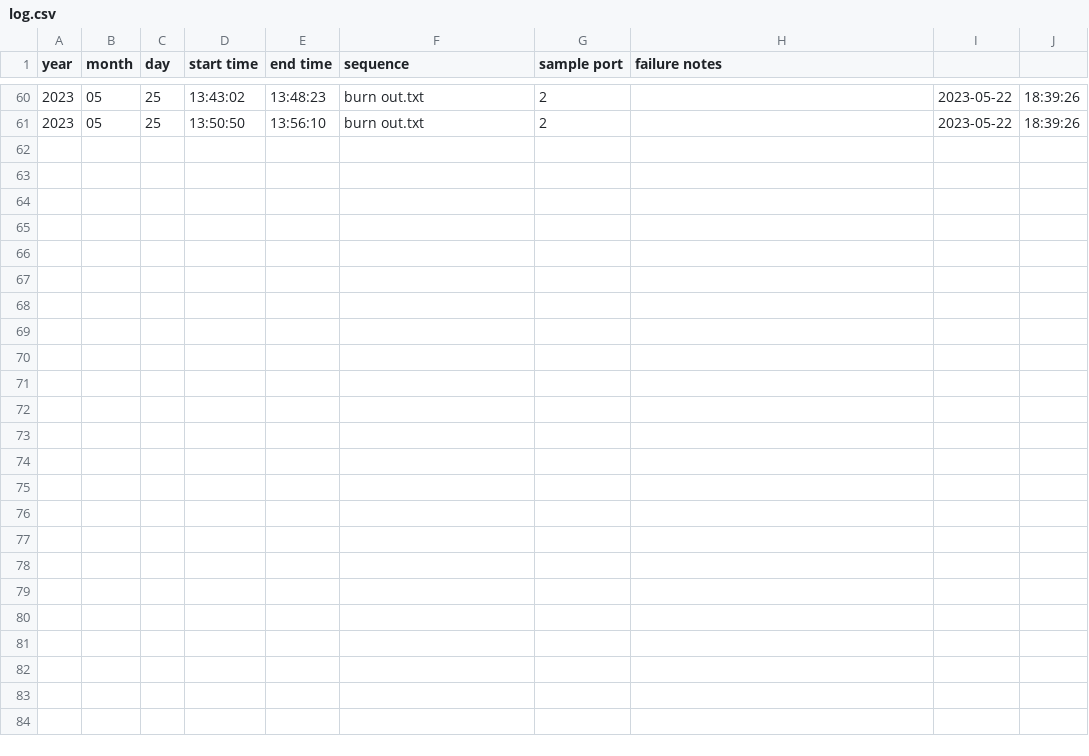
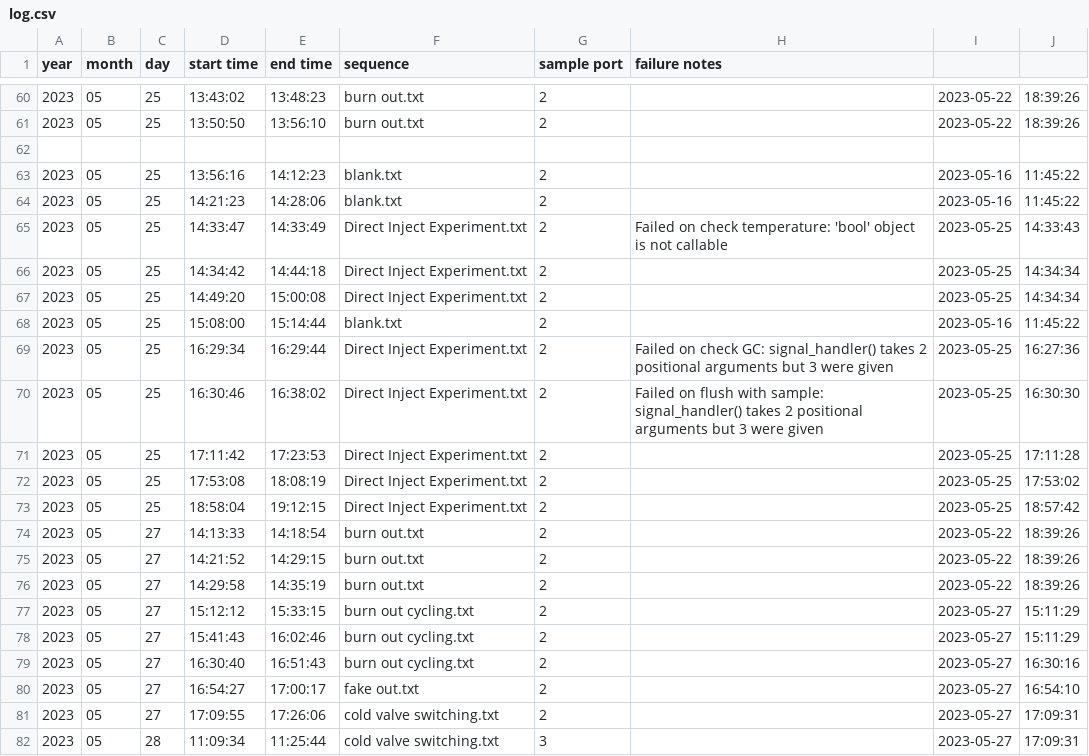
Before and after one commit to amsmith1109/NMHC-Pre-Concentration, a CSV file: src/Sample Sequencing/log.csv, drawn as a sheet; only a part is shown, gaps mark what is left out; the diff names each change by its address in the sheet, - before the commit and + after, or states it on an @@ line.

Commit message:
Sequencing updates

```diff
--- a/src/Sample Sequencing/log.csv
+++ b/src/Sample Sequencing/log.csv
+row 62: (empty)
+row 63: 2023 | 05 | 25 | 13:56:16 | 14:12:23 | blank.txt | 2 |  | 2023-05-16 | 11:45:22
+row 64: 2023 | 05 | 25 | 14:21:23 | 14:28:06 | blank.txt | 2 |  | 2023-05-16 | 11:45:22
+row 65: 2023 | 05 | 25 | 14:33:47 | 14:33:49 | Direct Inject Experiment.txt | 2 | Failed on check temperature: 'bool' object is not callable | 2023-05-25 | 14:33:43
+row 66: 2023 | 05 | 25 | 14:34:42 | 14:44:18 | Direct Inject Experiment.txt | 2 |  | 2023-05-25 | 14:34:34
+row 67: 2023 | 05 | 25 | 14:49:20 | 15:00:08 | Direct Inject Experiment.txt | 2 |  | 2023-05-25 | 14:34:34
+row 68: 2023 | 05 | 25 | 15:08:00 | 15:14:44 | blank.txt | 2 |  | 2023-05-16 | 11:45:22
+row 69: 2023 | 05 | 25 | 16:29:34 | 16:29:44 | Direct Inject Experiment.txt | 2 | Failed on check GC: signal_handler() takes 2 positional arguments but 3 were given | 2023-05-25 | 16:27:36
+row 70: 2023 | 05 | 25 | 16:30:46 | 16:38:02 | Direct Inject Experiment.txt | 2 | Failed on flush with sample: signal_handler() takes 2 positional arguments but 3 were given | 2023-05-25 | 16:30:30
+row 71: 2023 | 05 | 25 | 17:11:42 | 17:23:53 | Direct Inject Experiment.txt | 2 |  | 2023-05-25 | 17:11:28
+row 72: 2023 | 05 | 25 | 17:53:08 | 18:08:19 | Direct Inject Experiment.txt | 2 |  | 2023-05-25 | 17:53:02
+row 73: 2023 | 05 | 25 | 18:58:04 | 19:12:15 | Direct Inject Experiment.txt | 2 |  | 2023-05-25 | 18:57:42
+row 74: 2023 | 05 | 27 | 14:13:33 | 14:18:54 | burn out.txt | 2 |  | 2023-05-22 | 18:39:26
+row 75: 2023 | 05 | 27 | 14:21:52 | 14:29:15 | burn out.txt | 2 |  | 2023-05-22 | 18:39:26
+row 76: 2023 | 05 | 27 | 14:29:58 | 14:35:19 | burn out.txt | 2 |  | 2023-05-22 | 18:39:26
+row 77: 2023 | 05 | 27 | 15:12:12 | 15:33:15 | burn out cycling.txt | 2 |  | 2023-05-27 | 15:11:29
+row 78: 2023 | 05 | 27 | 15:41:43 | 16:02:46 | burn out cycling.txt | 2 |  | 2023-05-27 | 15:11:29
+row 79: 2023 | 05 | 27 | 16:30:40 | 16:51:43 | burn out cycling.txt | 2 |  | 2023-05-27 | 16:30:16
+row 80: 2023 | 05 | 27 | 16:54:27 | 17:00:17 | fake out.txt | 2 |  | 2023-05-27 | 16:54:10
+row 81: 2023 | 05 | 27 | 17:09:55 | 17:26:06 | cold valve switching.txt | 2 |  | 2023-05-27 | 17:09:31
+row 82: 2023 | 05 | 28 | 11:09:34 | 11:25:44 | cold valve switching.txt | 3 |  | 2023-05-27 | 17:09:31
```
Also changed, not shown: 7 other files.
